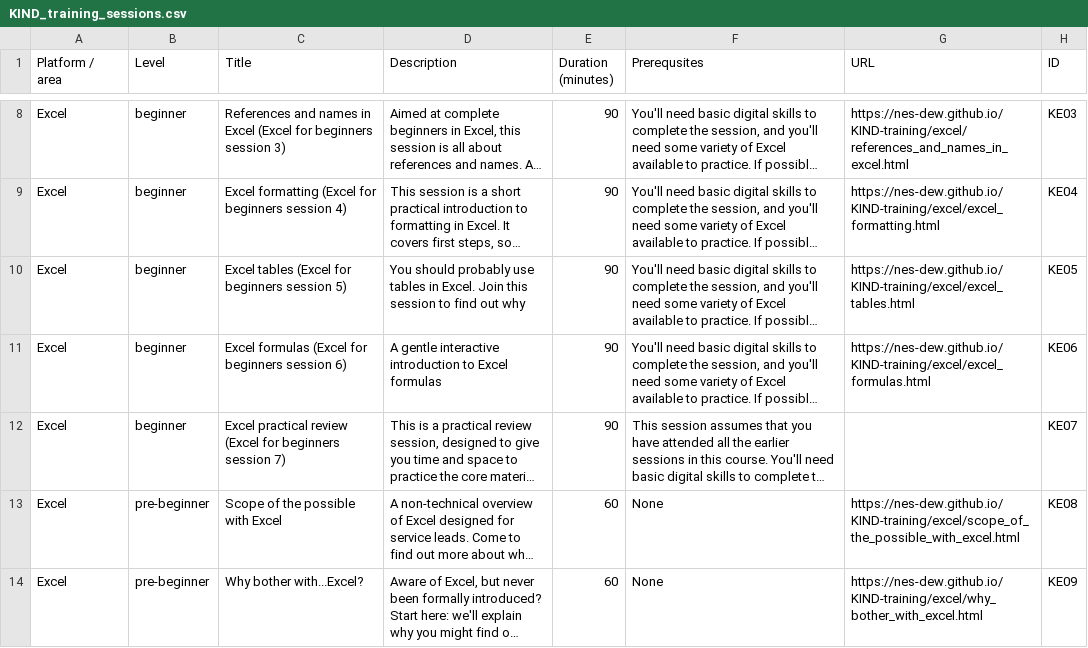
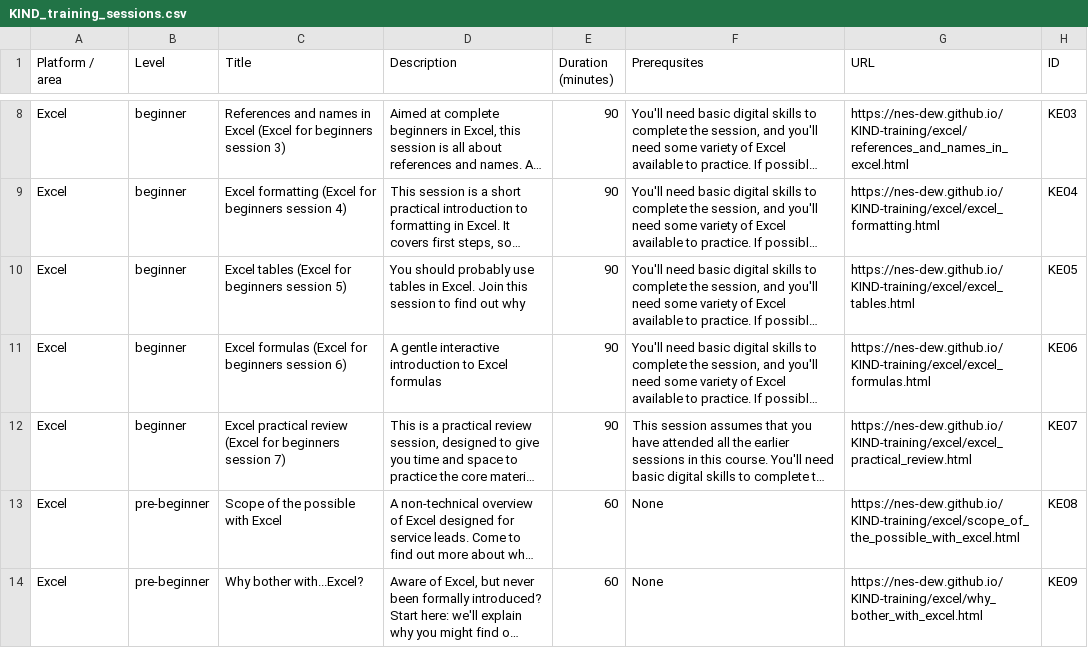
Before and after one commit to NES-DEW/KIND-training, a CSV file: data/KIND_training_sessions.csv, drawn as a sheet; only a part is shown, gaps mark what is left out; long unchanged cells end in …; the diff names each change by its address in the sheet, - before the commit and + after, or states it on an @@ line.

Commit message:
added url for excel practical

```diff
--- a/data/KIND_training_sessions.csv
+++ b/data/KIND_training_sessions.csv
-G12 (URL): (empty)
+G12 (URL): https://nes-dew.github.io/KIND-training/excel/excel_practical_review.html
```
